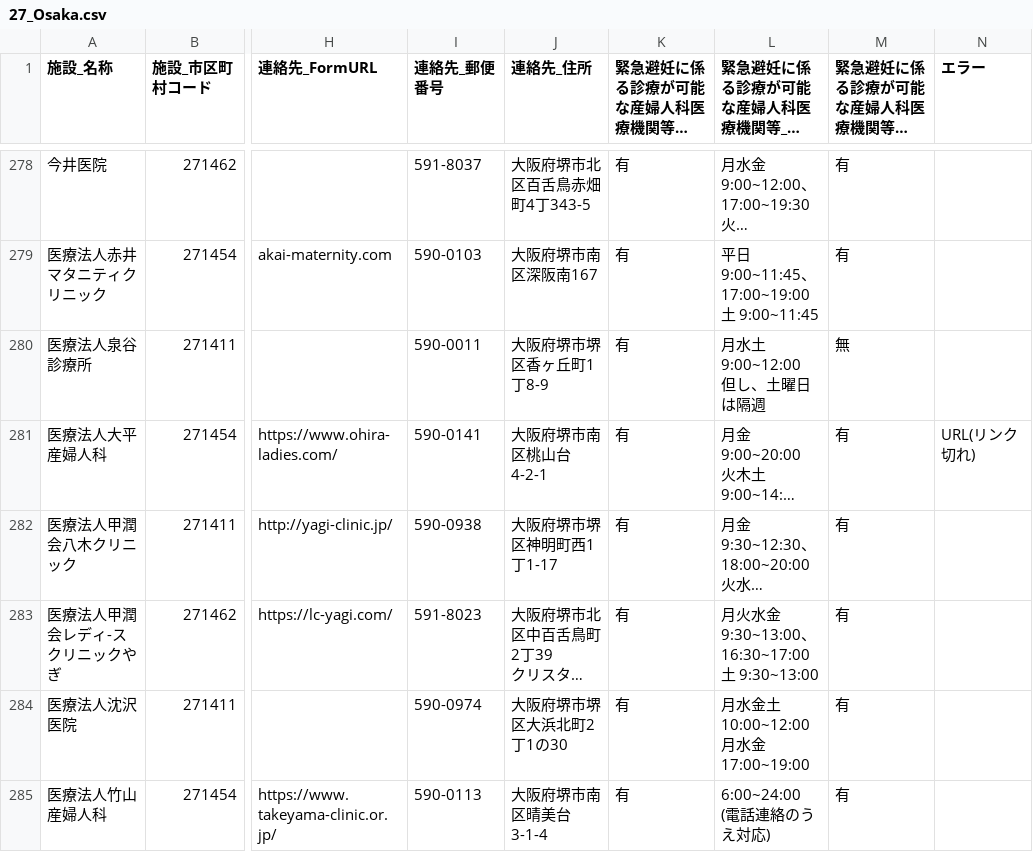
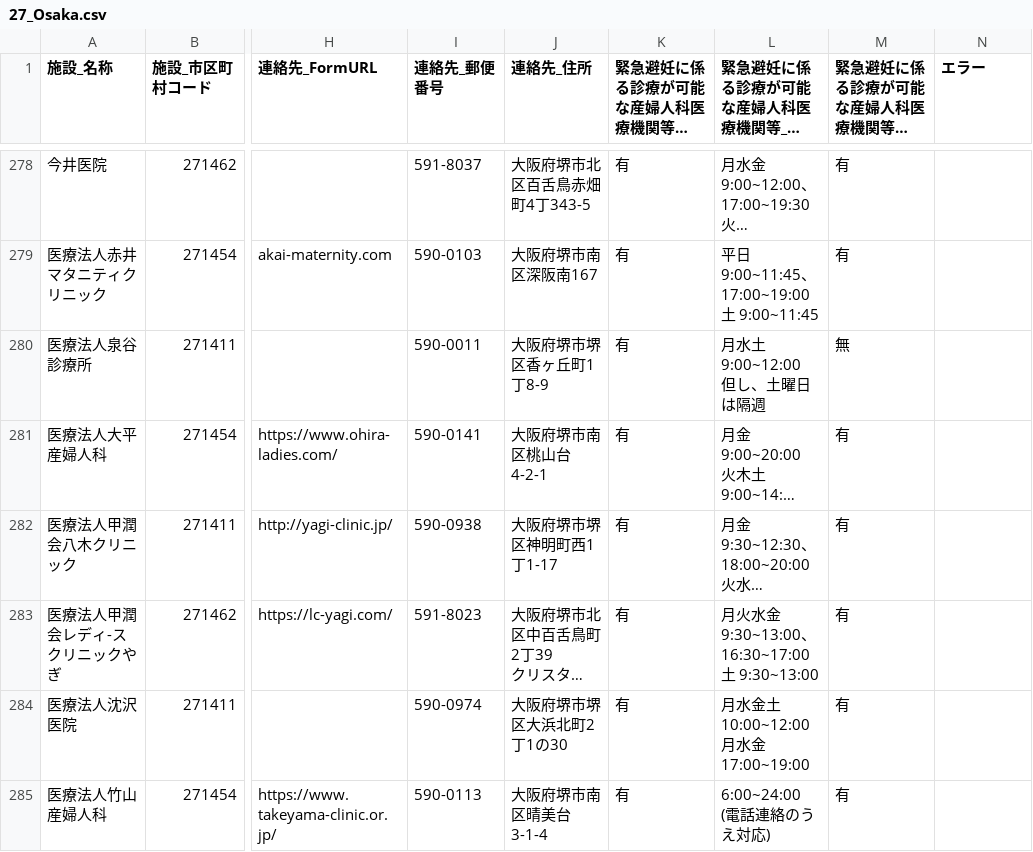
Before and after one commit to hello112334/opendata-pdf-to-csv, a CSV file: output_files/27_Osaka.csv, drawn as a sheet; only a part is shown, gaps mark what is left out; long unchanged cells end in …; the diff covers the shown part only; the diff names each change by its address in the sheet, - before the commit and + after, or states it on an @@ line.

```diff
--- a/output_files/27_Osaka.csv
+++ b/output_files/27_Osaka.csv
-N281 (エラー): URL(リンク切れ)
+N281 (エラー): (empty)
```
Also changed, not shown: 8 edited cells elsewhere in this file, output_files/08_Ibaraki.csv, output_files/11_Saitama.csv, 14 other files.
